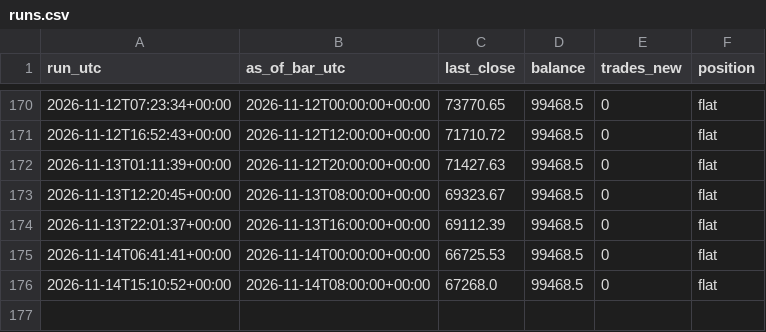
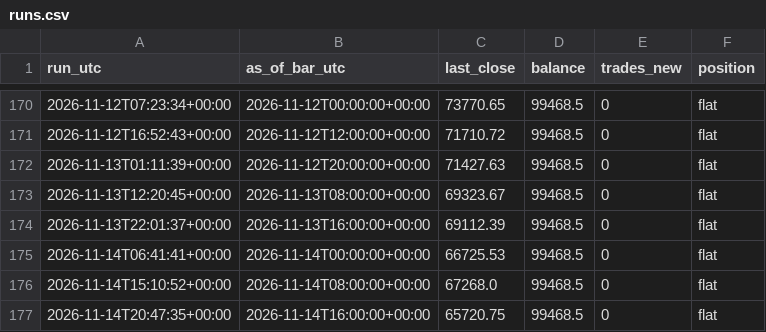
Before and after one commit to kunjancollective/troid, a CSV file: backtest/runs.csv, drawn as a sheet; only a part is shown, gaps mark what is left out.

```diff
--- a/backtest/runs.csv
+++ b/backtest/runs.csv
@@ -176 +176,2 @@ run_utc,as_of_bar_utc,last_close,balance,trades_new,position
 2026-11-14T15:10:52+00:00,2026-11-14T08:00:00+00:00,67268.0,99468.5,0,flat
+2026-11-14T20:47:35+00:00,2026-11-14T16:00:00+00:00,65720.75,99468.5,0,flat
```
Also changed, not shown: backtest/data/live_4h.csv, 5 other files.
